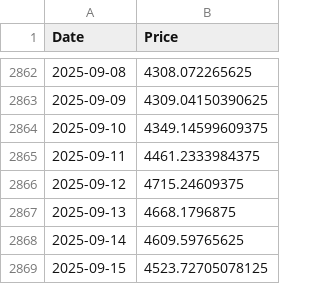
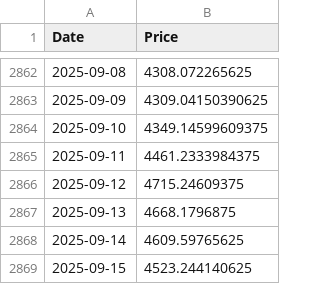
Before and after one commit to dlwpsms3gkrsus-glitch/btc-price-vs-spot-etf-flow-chart, a CSV file: price_data.csv, drawn as a sheet; only a part is shown, gaps mark what is left out.

```diff
--- a/price_data.csv
+++ b/price_data.csv
@@ -2868,2 +2868,2 @@ Date,Price
 2025-09-14,4609.59765625
-2025-09-15,4523.72705078125
+2025-09-15,4523.244140625
```
Also changed, not shown: btc_price_2024-01-11_to_today.csv, supply_data.csv, 1 other file.
